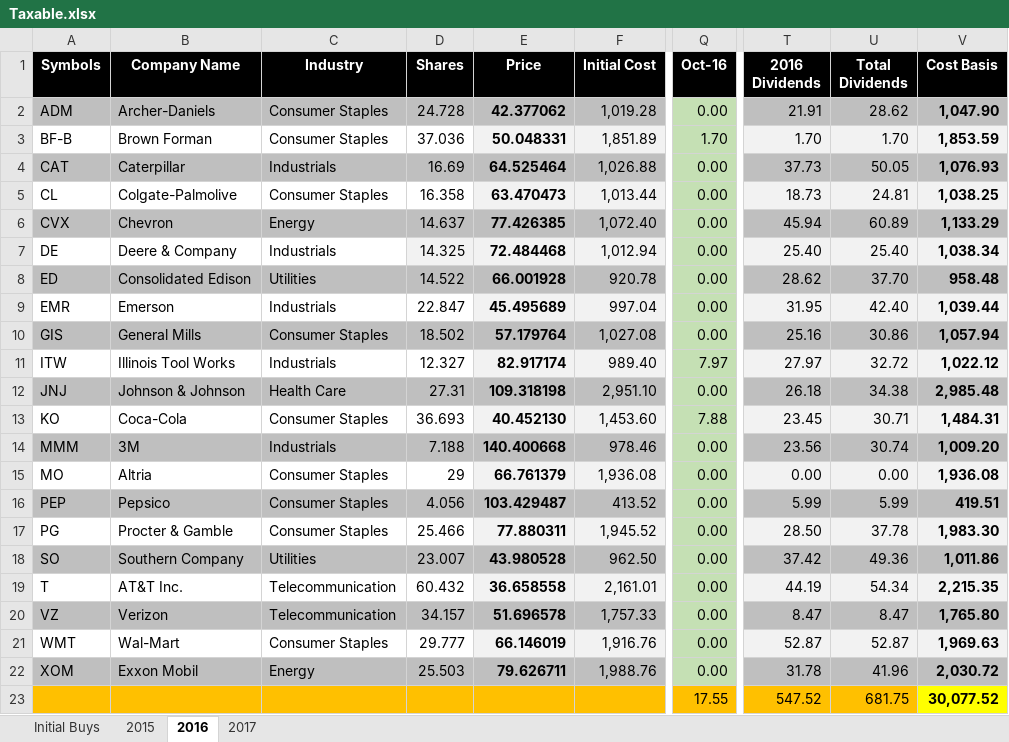
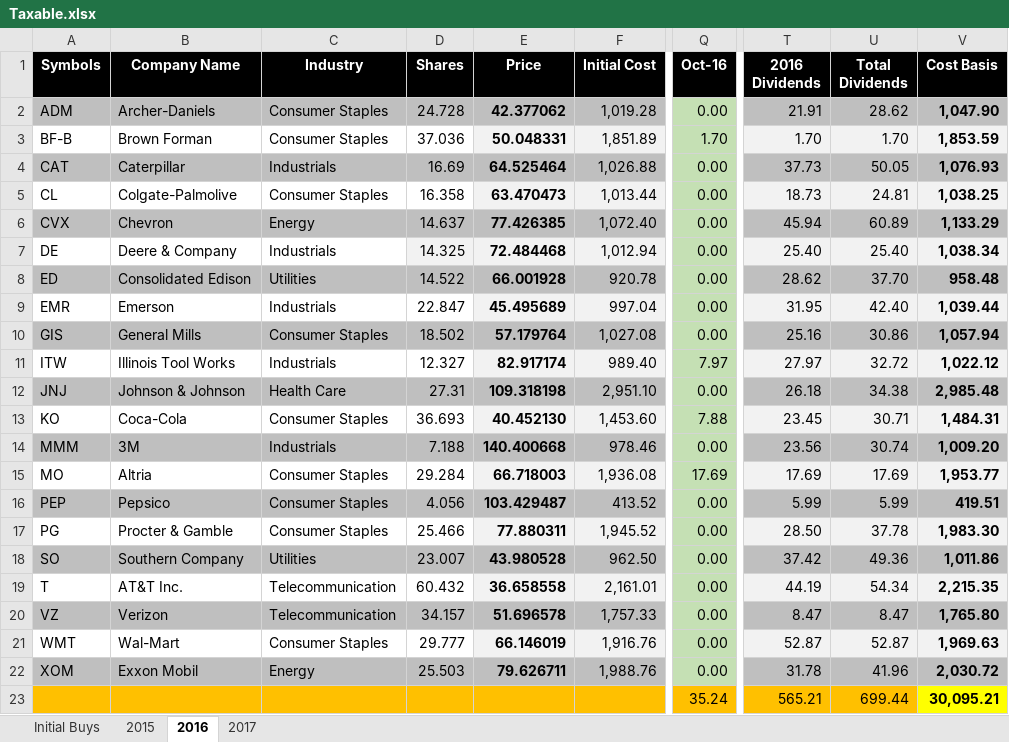
Before and after one commit to eplugplay/DividendLibertyCommercial, an Excel workbook: DividendLiberty/Taxable.xlsx, sheet 2016, drawn as a sheet; only a part is shown, gaps mark what is left out; values as stored, in another font and other column widths than the file's, no borders; the diff names each change by its address in the sheet, - before the commit and + after, or states it on an @@ line.

```diff
--- a/DividendLiberty/Taxable.xlsx (sheet 2016)
+++ b/DividendLiberty/Taxable.xlsx (sheet 2016)
-D15 (Shares): 29
+D15 (Shares): 29.284
-E15 (Price): 66.761379
+E15 (Price): 66.718003
-Q15 (Oct-16): 0.00
+Q15 (Oct-16): 17.69
-T15 (2016 Dividends): 0.00
+T15 (2016 Dividends): 17.69
-U15 (Total Dividends): 0.00
+U15 (Total Dividends): 17.69
-V15 (Cost Basis): 1,936.08
+V15 (Cost Basis): 1,953.77
-Q23 (Oct-16): 17.55
+Q23 (Oct-16): 35.24
-T23 (2016 Dividends): 547.52
+T23 (2016 Dividends): 565.21
-U23 (Total Dividends): 681.75
+U23 (Total Dividends): 699.44
-V23 (Cost Basis): 30,077.52
+V23 (Cost Basis): 30,095.21
```
Also changed, not shown: sheet 2017, DividendLiberty/Dividend Calculation.xlsx, DividendLiberty/bin/Debug/Dividend Calculation.xlsx, 4 other files.
